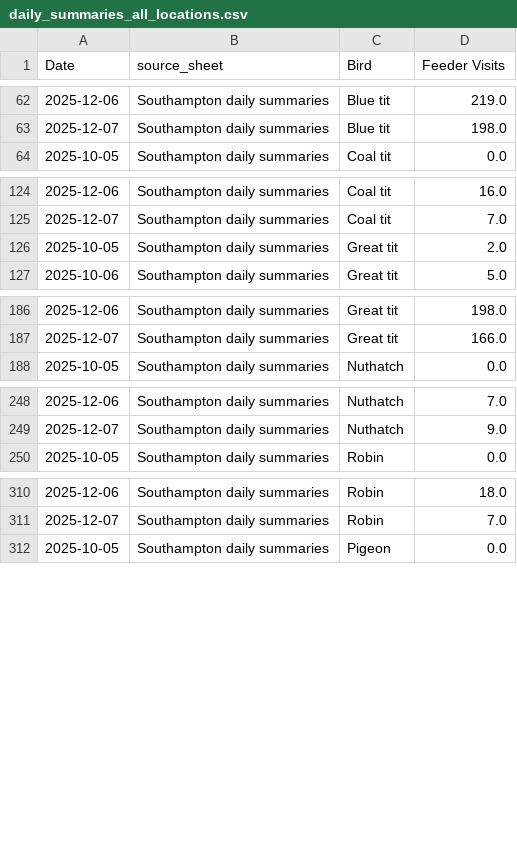
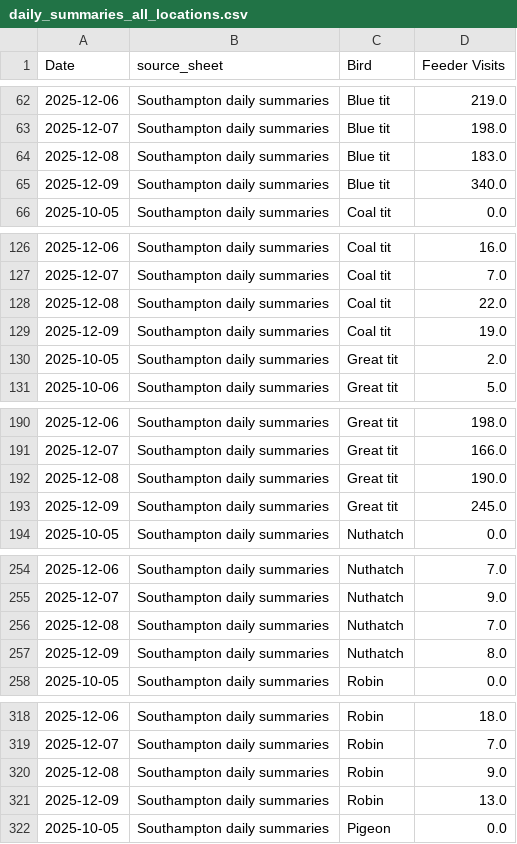
Before and after one commit to david-j-cox/backyard-ecology, a CSV file: data/daily_summaries_all_locations.csv, drawn as a sheet; only a part is shown, gaps mark what is left out; the diff covers the shown part only.

```diff
--- a/data/daily_summaries_all_locations.csv
+++ b/data/daily_summaries_all_locations.csv
@@ -63,2 +63,4 @@ Date,source_sheet,Bird,Feeder Visits
 2025-12-07,Southampton daily summaries,Blue tit,198.0
+2025-12-08,Southampton daily summaries,Blue tit,183.0
+2025-12-09,Southampton daily summaries,Blue tit,340.0
 2025-10-05,Southampton daily summaries,Coal tit,0.0
@@ -125,2 +127,4 @@ Date,source_sheet,Bird,Feeder Visits
 2025-12-07,Southampton daily summaries,Coal tit,7.0
+2025-12-08,Southampton daily summaries,Coal tit,22.0
+2025-12-09,Southampton daily summaries,Coal tit,19.0
 2025-10-05,Southampton daily summaries,Great tit,2.0
@@ -187,2 +191,4 @@ Date,source_sheet,Bird,Feeder Visits
 2025-12-07,Southampton daily summaries,Great tit,166.0
+2025-12-08,Southampton daily summaries,Great tit,190.0
+2025-12-09,Southampton daily summaries,Great tit,245.0
 2025-10-05,Southampton daily summaries,Nuthatch,0.0
@@ -249,2 +255,4 @@ Date,source_sheet,Bird,Feeder Visits
 2025-12-07,Southampton daily summaries,Nuthatch,9.0
+2025-12-08,Southampton daily summaries,Nuthatch,7.0
+2025-12-09,Southampton daily summaries,Nuthatch,8.0
 2025-10-05,Southampton daily summaries,Robin,0.0
@@ -311,2 +319,4 @@ Date,source_sheet,Bird,Feeder Visits
 2025-12-07,Southampton daily summaries,Robin,7.0
+2025-12-08,Southampton daily summaries,Robin,9.0
+2025-12-09,Southampton daily summaries,Robin,13.0
 2025-10-05,Southampton daily summaries,Pigeon,0.0
```
Also changed, not shown: 2 added rows elsewhere in this file, data/sunrise_sunset.csv, 20 other files.
